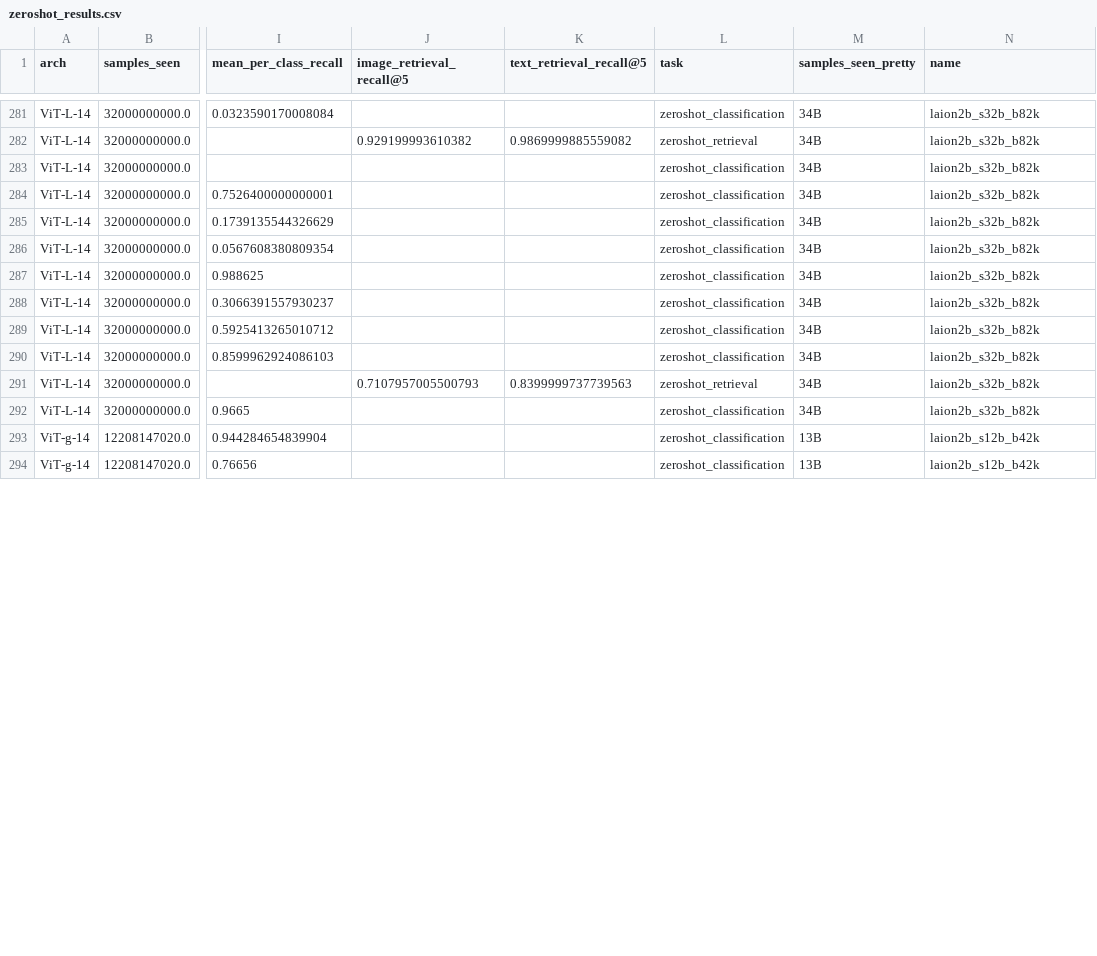
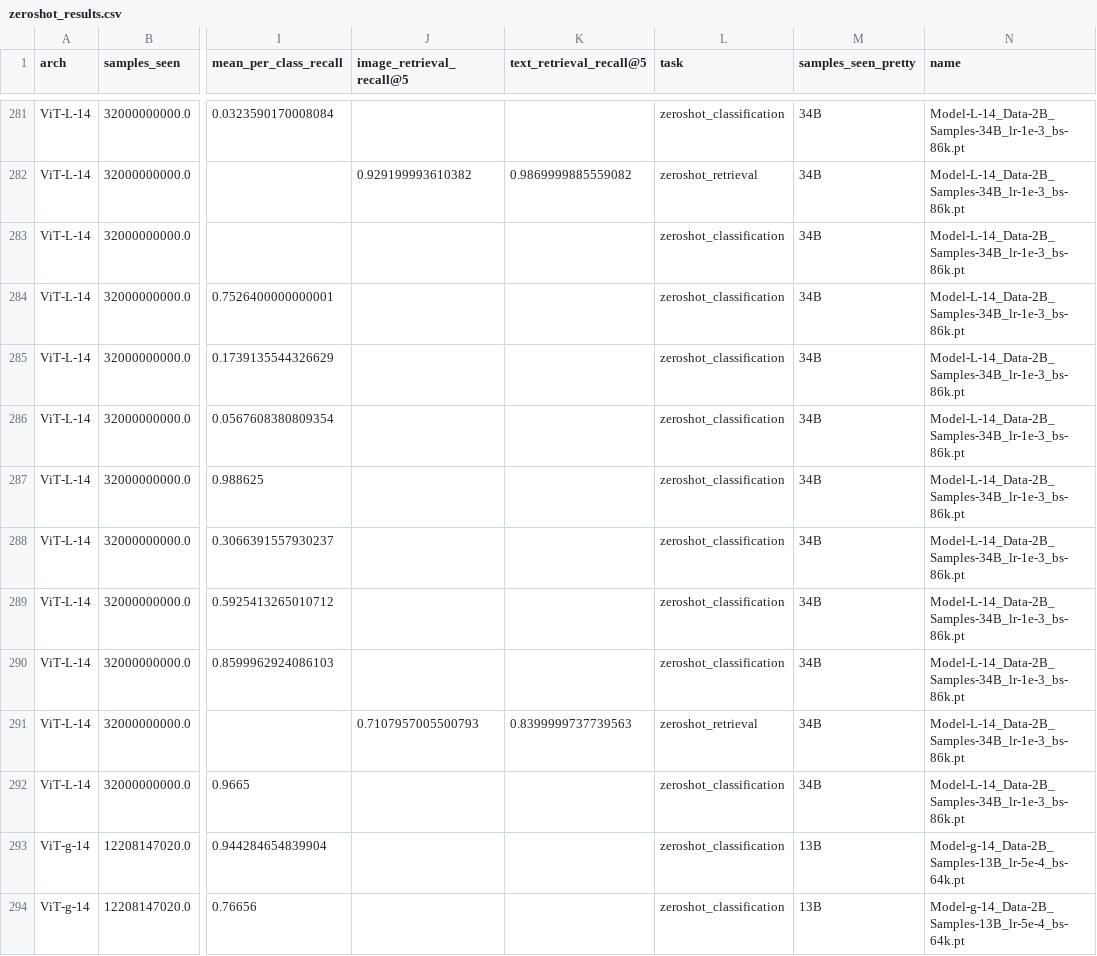
Before and after one commit to LAION-AI/scaling-laws-openclip, a CSV file: zeroshot_results.csv, drawn as a sheet; only a part is shown, gaps mark what is left out; the diff covers the shown part only; the diff names each change by its address in the sheet, - before the commit and + after, or states it on an @@ line.

Commit message:
update model names in the CSVs, use same name template everywhere

```diff
--- a/zeroshot_results.csv
+++ b/zeroshot_results.csv
-N281:N292 (name): laion2b_s32b_b82k
+N281:N292 (name): Model-L-14_Data-2B_Samples-34B_lr-1e-3_bs-86k.pt
-N293:N294 (name): laion2b_s12b_b42k
+N293:N294 (name): Model-g-14_Data-2B_Samples-13B_lr-5e-4_bs-64k.pt
```
Also changed, not shown: 154 edited cells elsewhere in this file, trained_models_info.csv, 1 other file.
